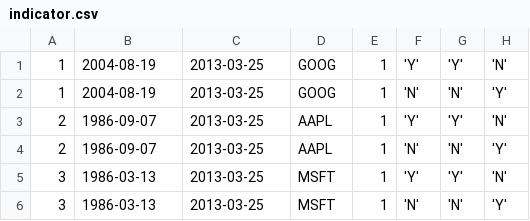
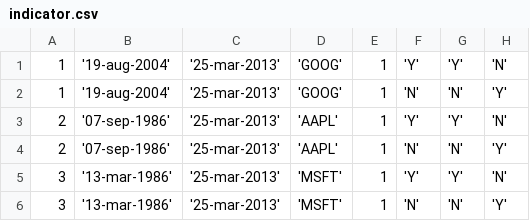
Before and after one commit to meg2208/Trading-Wheel, a CSV file: entities/data/indicator.csv, drawn as a sheet.

```diff
--- a/entities/data/indicator.csv
+++ b/entities/data/indicator.csv
@@ -1,6 +1,6 @@
-1, 2004-08-19, 2013-03-25, GOOG, 1, 'Y', 'Y', 'N'
-1, 2004-08-19, 2013-03-25, GOOG, 1, 'N', 'N', 'Y'
-2, 1986-09-07, 2013-03-25, AAPL, 1, 'Y', 'Y', 'N'
-2, 1986-09-07, 2013-03-25, AAPL, 1, 'N', 'N', 'Y'
-3, 1986-03-13, 2013-03-25, MSFT, 1, 'Y', 'Y', 'N'
-3, 1986-03-13, 2013-03-25, MSFT, 1, 'N', 'N', 'Y'
+1,'19-aug-2004','25-mar-2013','GOOG',1,'Y','Y','N'
+1,'19-aug-2004','25-mar-2013','GOOG',1,'N','N','Y'
+2,'07-sep-1986','25-mar-2013','AAPL',1,'Y','Y','N'
+2,'07-sep-1986','25-mar-2013','AAPL',1,'N','N','Y'
+3,'13-mar-1986','25-mar-2013','MSFT',1,'Y','Y','N'
+3,'13-mar-1986','25-mar-2013','MSFT',1,'N','N','Y'
```
Also changed, not shown: relations/data/indicator_reference.csv, 5 other files.
